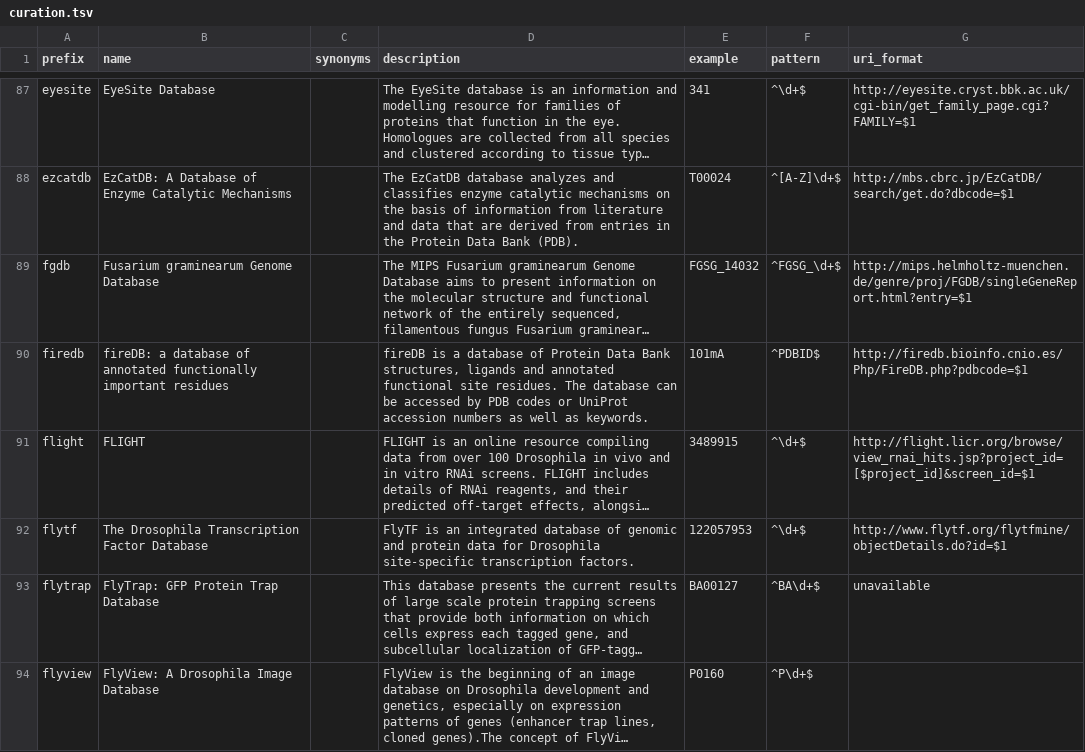
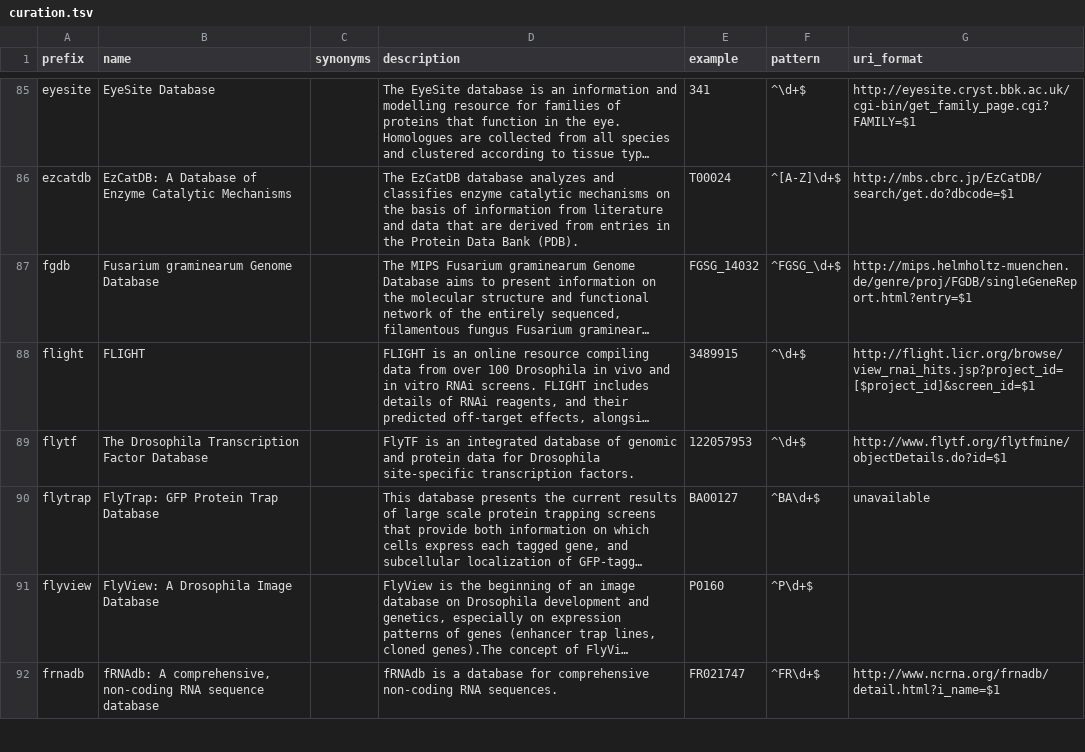
Before and after one commit to biopragmatics/bioregistry, a TSV file: src/bioregistry/data/external/prefixcommons/curation.tsv, drawn as a sheet; only a part is shown, gaps mark what is left out; the shorter side is filled out with more unchanged rows; long unchanged cells end in …; the diff covers the shown part only; the diff names each change by its address in the sheet, - before the commit and + after, or states it on an @@ line.

```diff
--- a/src/bioregistry/data/external/prefixcommons/curation.tsv
+++ b/src/bioregistry/data/external/prefixcommons/curation.tsv
-row 90: firedb | fireDB: a database of annotated functionally important residues |  | fireDB is a database of Protein Data Bank structures, ligands and annotated functional site residues. The database can be accessed by PDB codes or UniProt accession numbers as well as keywords. | 101mA | ^PDBID$ | http://firedb.bioinfo.cnio.es/Php/FireDB.php?pdbcode=$1
```
Also changed, not shown: 13 removed rows elsewhere in this file, 2 other files.
